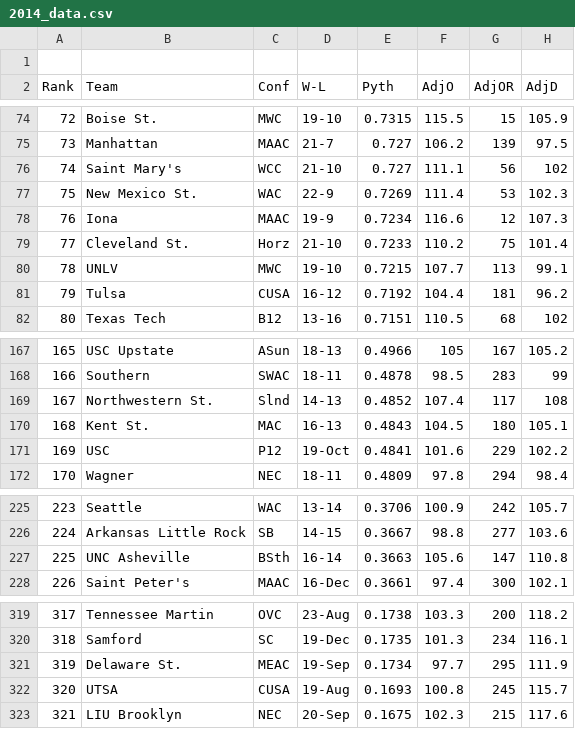
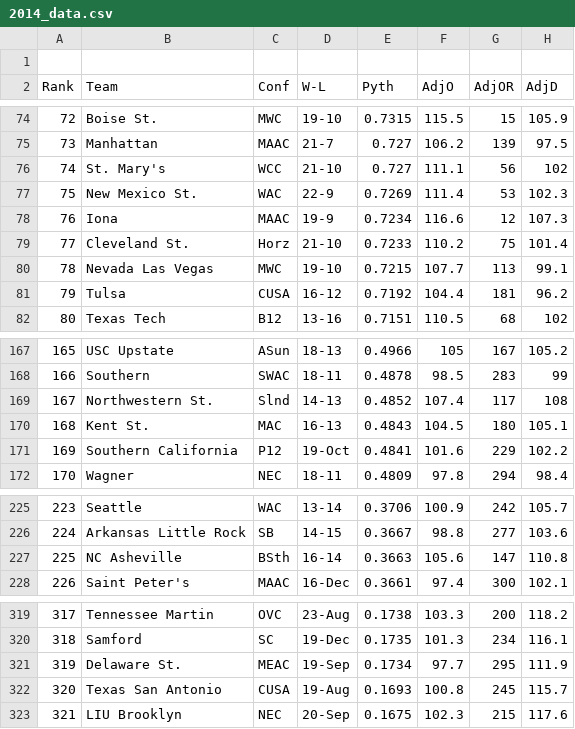
Before and after one commit to gingrich/NCAApredictor, a CSV file: 2014_data.csv, drawn as a sheet; only a part is shown, gaps mark what is left out; the diff names each change by its address in the sheet, - before the commit and + after, or states it on an @@ line.

```diff
--- a/2014_data.csv
+++ b/2014_data.csv
-B76 (Team): Saint Mary's
+B76 (Team): St. Mary's
-B80 (Team): UNLV
+B80 (Team): Nevada Las Vegas
-B171 (Team): USC
+B171 (Team): Southern California
-B227 (Team): UNC Asheville
+B227 (Team): NC Asheville
-B322 (Team): UTSA
+B322 (Team): Texas San Antonio
```
Also changed, not shown: 2013_data.csv, BlakeData.csv, 4 other files.
